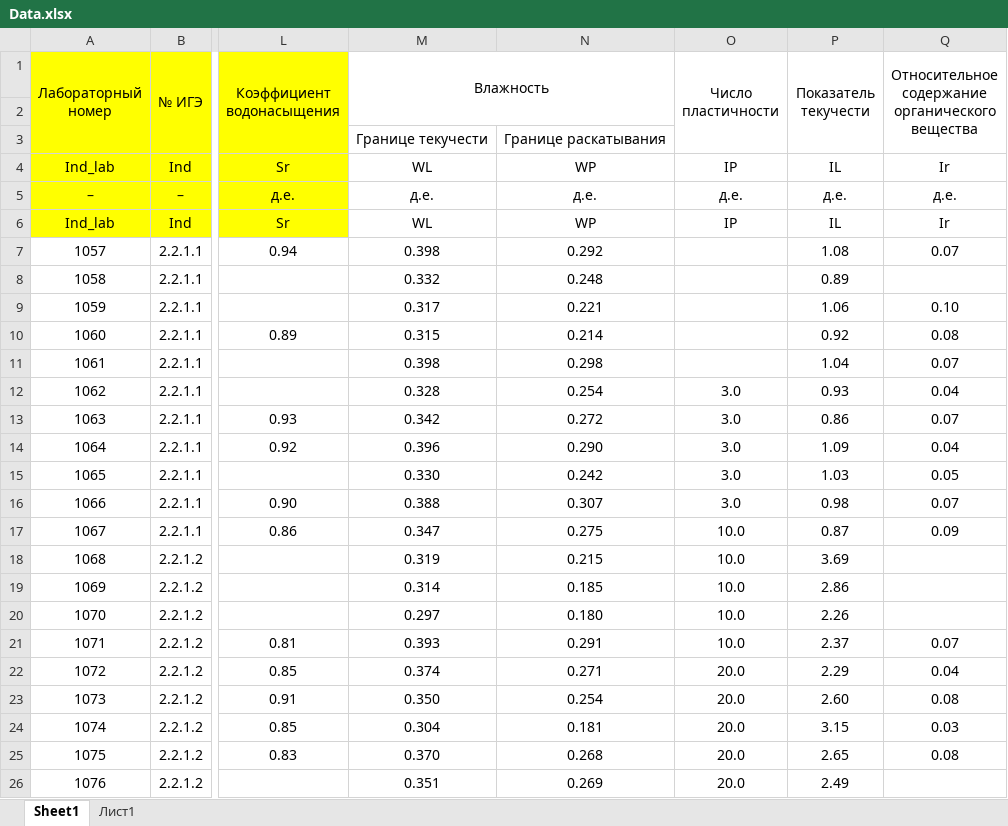
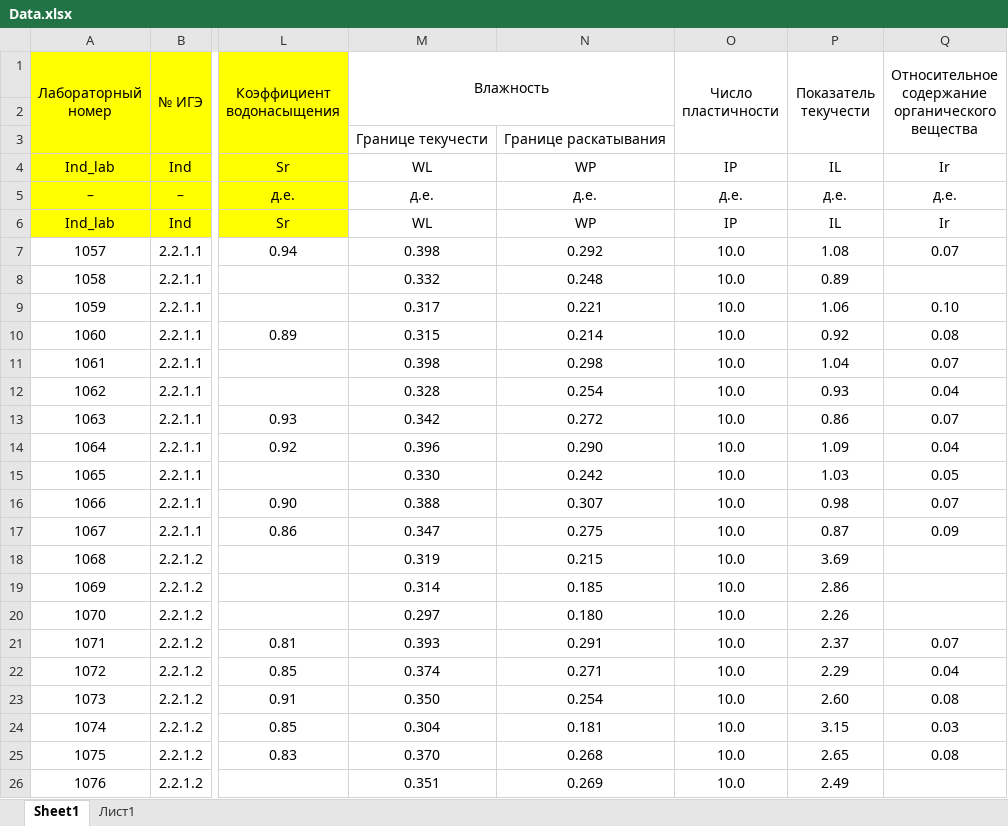
Before and after one commit to Colhiri/VirtualGeotechLab, an Excel workbook: Data.xlsx, sheet Sheet1, drawn as a sheet; only a part is shown, gaps mark what is left out; values as stored, in another font and other column widths than the file's, no borders; the diff names each change by its address in the sheet, - before the commit and + after, or states it on an @@ line.

```diff
--- a/Data.xlsx (sheet Sheet1)
+++ b/Data.xlsx (sheet Sheet1)
-O7:O11 (Число пластичности): (empty)
+O7:O11 (Число пластичности): 10.0
-O12:O16 (Число пластичности): 3.0
+O12:O16 (Число пластичности): 10.0
-O22:O26 (Число пластичности): 20.0
+O22:O26 (Число пластичности): 10.0
```
Also changed, not shown: 44 other files.
